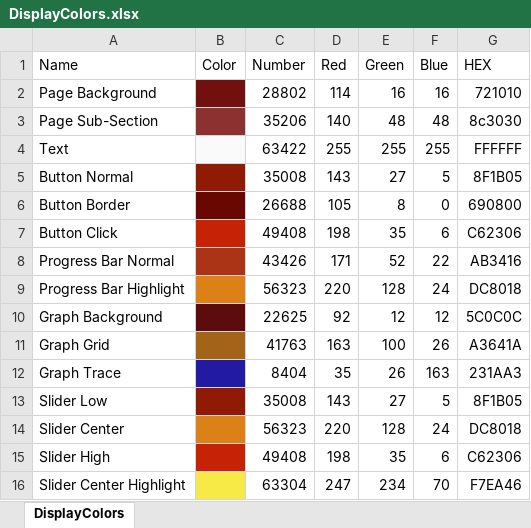
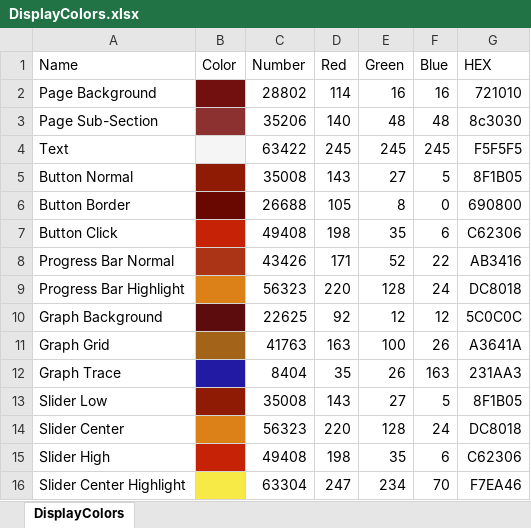
Before and after one commit to Daxxn/LightDrum, an Excel workbook: LightDrumFirmware/Nextion/DisplayColors.xlsx, sheet DisplayColors, drawn as a sheet; values as stored, in another font and other column widths than the file's, no borders; the diff names each change by its address in the sheet, - before the commit and + after, or states it on an @@ line.

Commit message:
fix screen ctrl bugs and add I2S data transfer

```diff
--- a/LightDrumFirmware/Nextion/DisplayColors.xlsx (sheet DisplayColors)
+++ b/LightDrumFirmware/Nextion/DisplayColors.xlsx (sheet DisplayColors)
-D4 (Red): 255
+D4 (Red): 245
-E4 (Green): 255
+E4 (Green): 245
-F4 (Blue): 255
+F4 (Blue): 245
-G4 (HEX): FFFFFF
+G4 (HEX): F5F5F5
```
Also changed, not shown: 55 other files.
